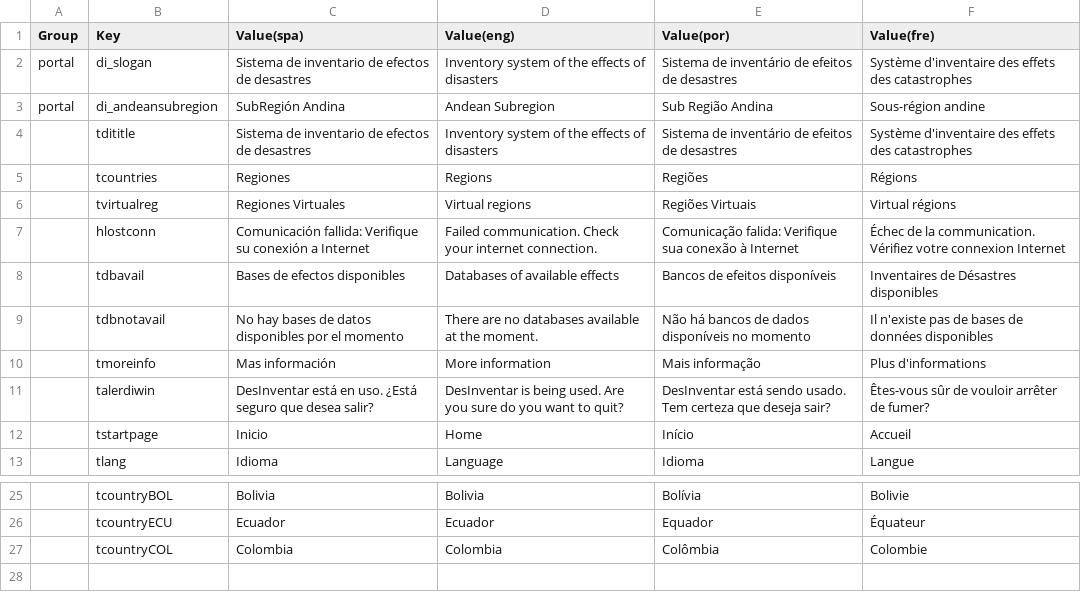
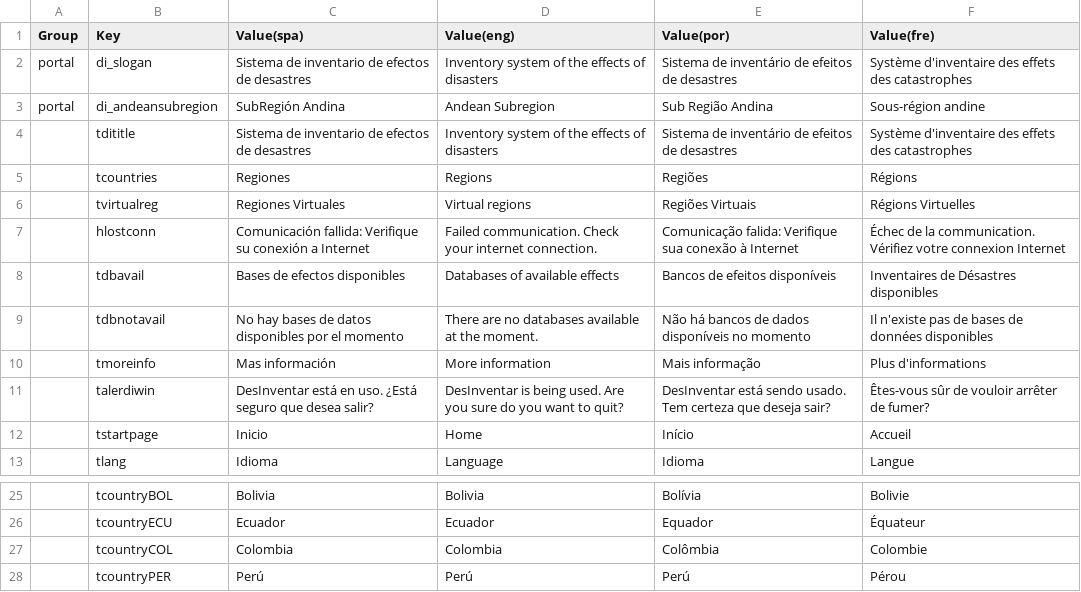
Before and after one commit to desinventar/desinventar-online, a CSV file: files/database/di8_portal_strings.csv, drawn as a sheet; only a part is shown, gaps mark what is left out; the diff names each change by its address in the sheet, - before the commit and + after, or states it on an @@ line.

```diff
--- a/files/database/di8_portal_strings.csv
+++ b/files/database/di8_portal_strings.csv
-F6 (Value(fre)): Virtual régions
+F6 (Value(fre)): Régions Virtuelles
+row 28:  | tcountryPER | Perú | Perú | Perú | Pérou
```
Also changed, not shown: files/database/di8_interface_strings.csv, files/database/doc-db.csv, 3 other files.
